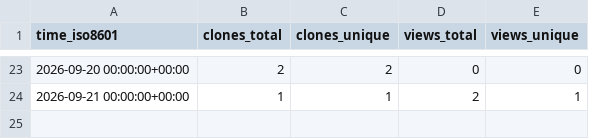
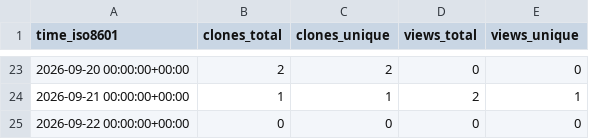
Before and after one commit to Satellite-OSS/.github, a CSV file: traffic/SatelliteOperatingSystem.csv, drawn as a sheet; only a part is shown, gaps mark what is left out; the diff names each change by its address in the sheet, - before the commit and + after, or states it on an @@ line.

```diff
--- a/traffic/SatelliteOperatingSystem.csv
+++ b/traffic/SatelliteOperatingSystem.csv
+row 25: 2026-09-22 00:00:00+00:00 | 0 | 0 | 0 | 0
```
